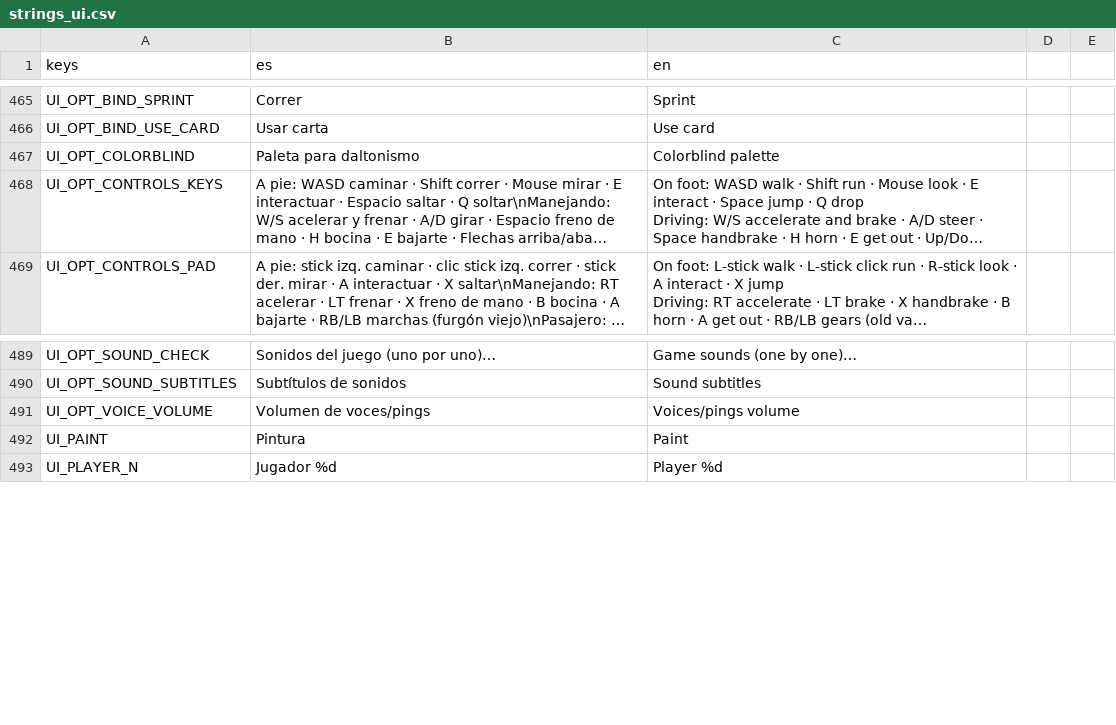
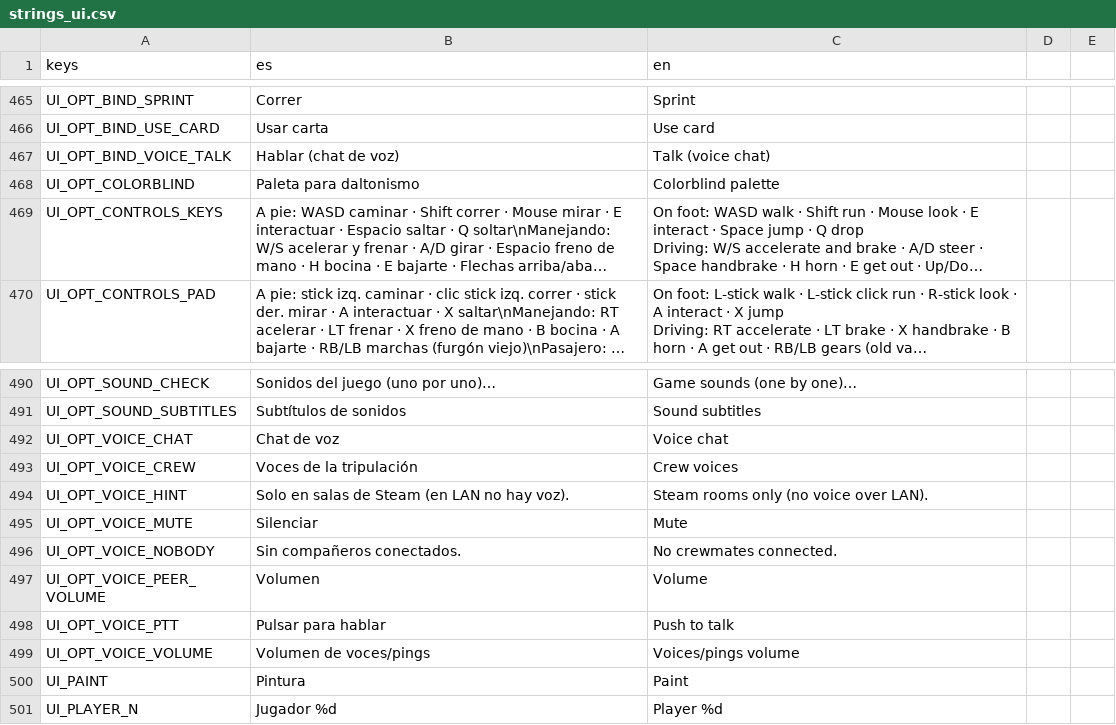
Before and after one commit to Delestal94/Prometeus, a CSV file: do-not-drop/translations/strings_ui.csv, drawn as a sheet; only a part is shown, gaps mark what is left out; long unchanged cells end in ….

```diff
--- a/do-not-drop/translations/strings_ui.csv
+++ b/do-not-drop/translations/strings_ui.csv
@@ -472,2 +472,3 @@ UI_OPT_BIND_SPRINT,Correr,Sprint
 UI_OPT_BIND_USE_CARD,Usar carta,Use card
+UI_OPT_BIND_VOICE_TALK,Hablar (chat de voz),Talk (voice chat)
 UI_OPT_COLORBLIND,Paleta para daltonismo,Colorblind palette
@@ -504,2 +505,9 @@ UI_OPT_SOUND_CHECK,Sonidos del juego (uno por uno)…,Game sounds (one by one)
 UI_OPT_SOUND_SUBTITLES,Subtítulos de sonidos,Sound subtitles
+UI_OPT_VOICE_CHAT,Chat de voz,Voice chat
+UI_OPT_VOICE_CREW,Voces de la tripulación,Crew voices
+UI_OPT_VOICE_HINT,Solo en salas de Steam (en LAN no hay voz).,Steam rooms only (no voice over LAN).
+UI_OPT_VOICE_MUTE,Silenciar,Mute
+UI_OPT_VOICE_NOBODY,Sin compañeros conectados.,No crewmates connected.
+UI_OPT_VOICE_PEER_VOLUME,Volumen,Volume
+UI_OPT_VOICE_PTT,Pulsar para hablar,Push to talk
 UI_OPT_VOICE_VOLUME,Volumen de voces/pings,Voices/pings volume
```
Also changed, not shown: 9 other files.
